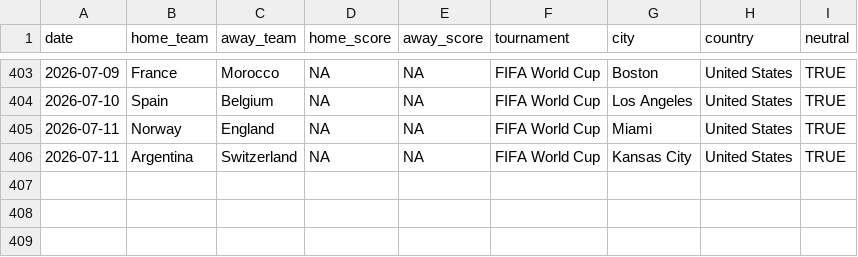
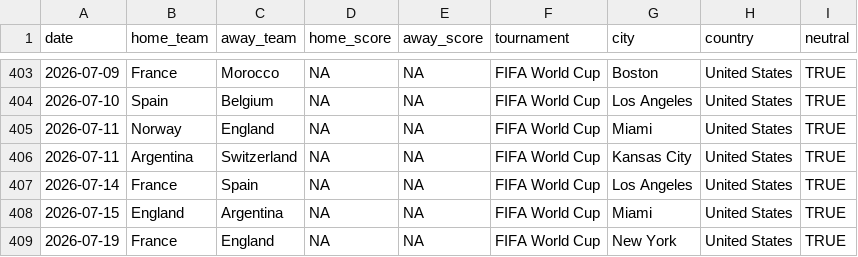
Before and after one commit to AdhamSattawi/FIFA26_Predictor, a CSV file: data/raw/matches_2026.csv, drawn as a sheet; only a part is shown, gaps mark what is left out; the diff names each change by its address in the sheet, - before the commit and + after, or states it on an @@ line.

Commit message:
Update matches_2026.csv with projected SF and Final and regenerate predictions

```diff
--- a/data/raw/matches_2026.csv
+++ b/data/raw/matches_2026.csv
+row 407: 2026-07-14 | France | Spain | NA | NA | FIFA World Cup | Los Angeles | United States | TRUE
+row 408: 2026-07-15 | England | Argentina | NA | NA | FIFA World Cup | Miami | United States | TRUE
+row 409: 2026-07-19 | France | England | NA | NA | FIFA World Cup | New York | United States | TRUE
```
Also changed, not shown: outputs/predictions/wc2026_ensemble.csv, outputs/predictions/wc2026_predictions.csv.
